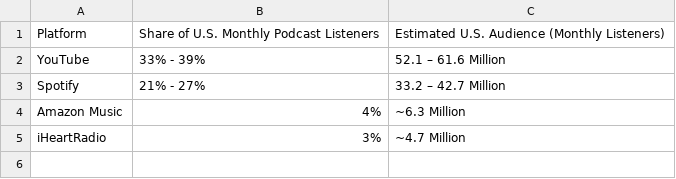
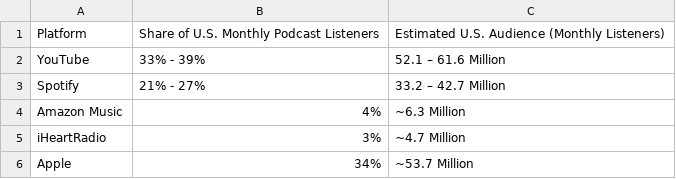
Before and after one commit to julian-luminate/podcast, a CSV file: alt_data/us_audiance.csv, drawn as a sheet.

```diff
--- a/alt_data/us_audiance.csv
+++ b/alt_data/us_audiance.csv
@@ -5 +5,2 @@ Amazon Music,4%,~6.3 Million
 iHeartRadio,3%,~4.7 Million
+Apple,34%,~53.7 Million
```
Also changed, not shown: comprehensive_country_mapping.csv, union_genre_mapping.csv, 9 other files.
